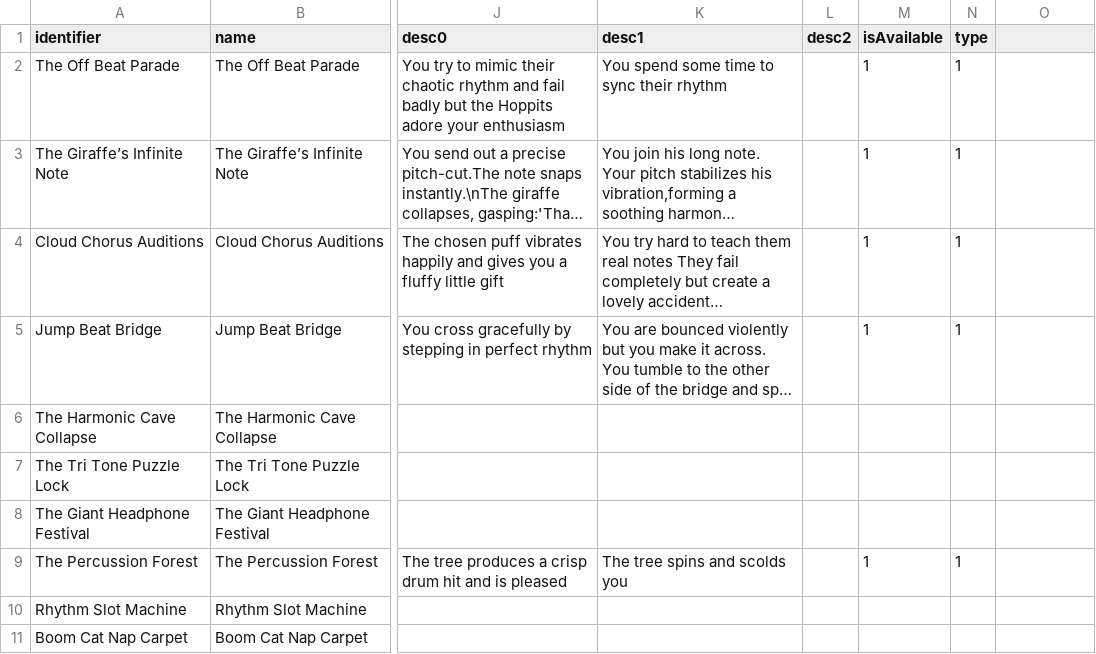
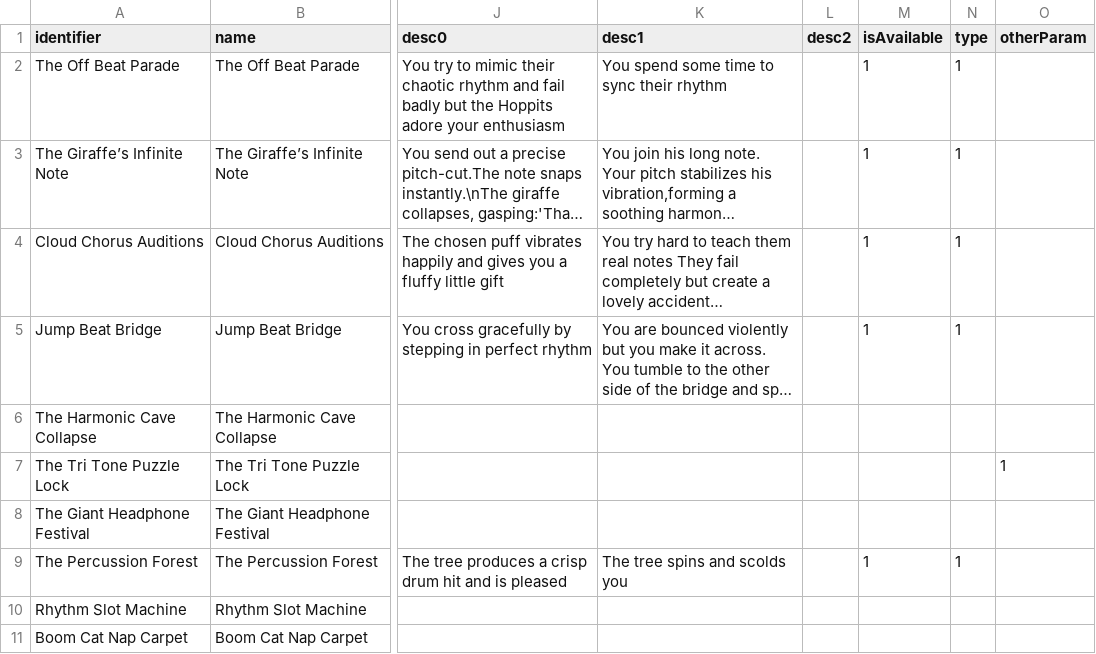
Before and after one commit to shshwdr/wave, a CSV file: Assets/Resources/csv/event.csv, drawn as a sheet; only a part is shown, gaps mark what is left out; long unchanged cells end in …; the diff names each change by its address in the sheet, - before the commit and + after, or states it on an @@ line.

```diff
--- a/Assets/Resources/csv/event.csv
+++ b/Assets/Resources/csv/event.csv
-O1: (empty)
+O1: otherParam
-O7 (otherParam): (empty)
+O7 (otherParam): 1
```
Also changed, not shown: 9 other files.
